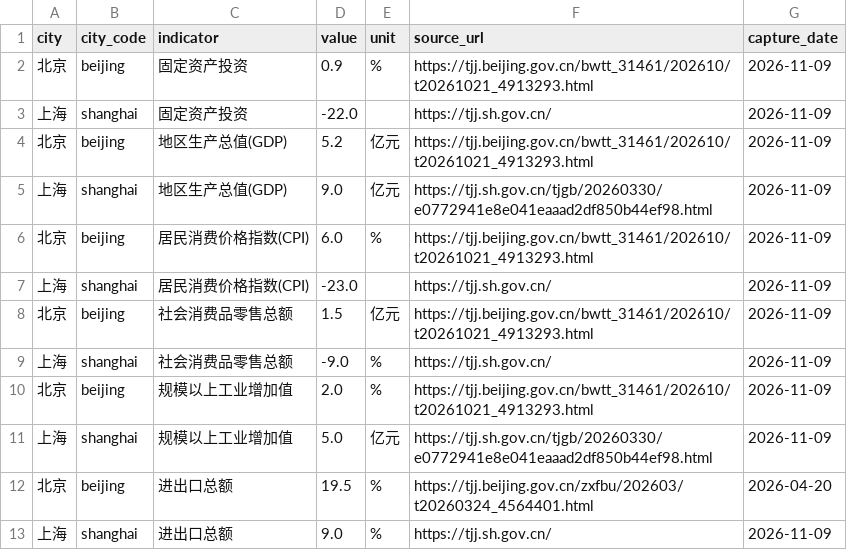
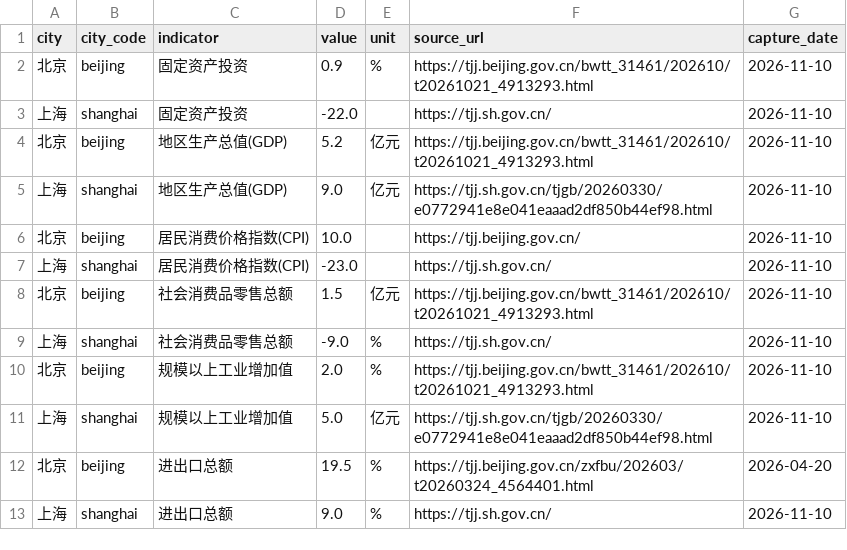
Before and after one commit to verymark/bj-sh-dashboard, a CSV file: data/latest_metrics.csv, drawn as a sheet.

```diff
--- a/data/latest_metrics.csv
+++ b/data/latest_metrics.csv
@@ -1,13 +1,13 @@
 city,city_code,indicator,value,unit,source_url,capture_date
-北京,beijing,固定资产投资,0.9,%,https://tjj.beijing.gov.cn/bwtt_31461/202610/t20261021_4913293.html,2026-11-09
-上海,shanghai,固定资产投资,-22.0,,https://tjj.sh.gov.cn/,2026-11-09
-北京,beijing,地区生产总值(GDP),5.2,亿元,https://tjj.beijing.gov.cn/bwtt_31461/202610/t20261021_4913293.html,2026-11-09
-上海,shanghai,地区生产总值(GDP),9.0,亿元,https://tjj.sh.gov.cn/tjgb/20260330/e0772941e8e041eaaad2df850b44ef98.html,2026-11-09
-北京,beijing,居民消费价格指数(CPI),6.0,%,https://tjj.beijing.gov.cn/bwtt_31461/202610/t20261021_4913293.html,2026-11-09
-上海,shanghai,居民消费价格指数(CPI),-23.0,,https://tjj.sh.gov.cn/,2026-11-09
-北京,beijing,社会消费品零售总额,1.5,亿元,https://tjj.beijing.gov.cn/bwtt_31461/202610/t20261021_4913293.html,2026-11-09
-上海,shanghai,社会消费品零售总额,-9.0,%,https://tjj.sh.gov.cn/,2026-11-09
-北京,beijing,规模以上工业增加值,2.0,%,https://tjj.beijing.gov.cn/bwtt_31461/202610/t20261021_4913293.html,2026-11-09
-上海,shanghai,规模以上工业增加值,5.0,亿元,https://tjj.sh.gov.cn/tjgb/20260330/e0772941e8e041eaaad2df850b44ef98.html,2026-11-09
+北京,beijing,固定资产投资,0.9,%,https://tjj.beijing.gov.cn/bwtt_31461/202610/t20261021_4913293.html,2026-11-10
+上海,shanghai,固定资产投资,-22.0,,https://tjj.sh.gov.cn/,2026-11-10
+北京,beijing,地区生产总值(GDP),5.2,亿元,https://tjj.beijing.gov.cn/bwtt_31461/202610/t20261021_4913293.html,2026-11-10
+上海,shanghai,地区生产总值(GDP),9.0,亿元,https://tjj.sh.gov.cn/tjgb/20260330/e0772941e8e041eaaad2df850b44ef98.html,2026-11-10
+北京,beijing,居民消费价格指数(CPI),10.0,,https://tjj.beijing.gov.cn/,2026-11-10
+上海,shanghai,居民消费价格指数(CPI),-23.0,,https://tjj.sh.gov.cn/,2026-11-10
+北京,beijing,社会消费品零售总额,1.5,亿元,https://tjj.beijing.gov.cn/bwtt_31461/202610/t20261021_4913293.html,2026-11-10
+上海,shanghai,社会消费品零售总额,-9.0,%,https://tjj.sh.gov.cn/,2026-11-10
+北京,beijing,规模以上工业增加值,2.0,%,https://tjj.beijing.gov.cn/bwtt_31461/202610/t20261021_4913293.html,2026-11-10
+上海,shanghai,规模以上工业增加值,5.0,亿元,https://tjj.sh.gov.cn/tjgb/20260330/e0772941e8e041eaaad2df850b44ef98.html,2026-11-10
 北京,beijing,进出口总额,19.5,%,https://tjj.beijing.gov.cn/zxfbu/202603/t20260324_4564401.html,2026-04-20
-上海,shanghai,进出口总额,9.0,%,https://tjj.sh.gov.cn/,2026-11-09
+上海,shanghai,进出口总额,9.0,%,https://tjj.sh.gov.cn/,2026-11-10
```
Also changed, not shown: data/history.csv, 2 other files.
